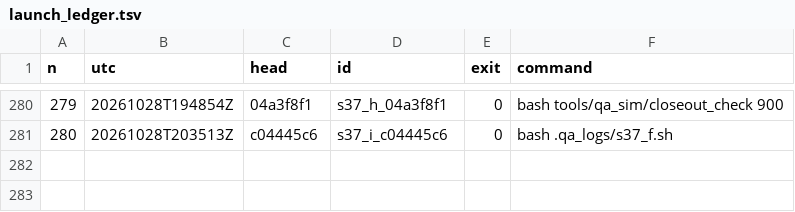
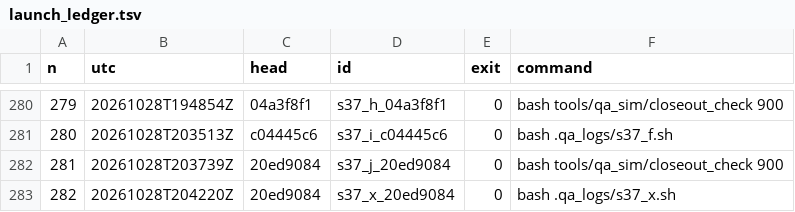
Before and after one commit to maxxxxx55555/igra, a TSV file: docs/artifacts/rc16/launch_ledger.tsv, drawn as a sheet; only a part is shown, gaps mark what is left out.

```diff
--- a/docs/artifacts/rc16/launch_ledger.tsv
+++ b/docs/artifacts/rc16/launch_ledger.tsv
@@ -281 +281,3 @@ n	utc	head	id	exit	command
 280	20261028T203513Z	c04445c6	s37_i_c04445c6	0	bash .qa_logs/s37_f.sh
+281	20261028T203739Z	20ed9084	s37_j_20ed9084	0	bash tools/qa_sim/closeout_check 900
+282	20261028T204220Z	20ed9084	s37_x_20ed9084	0	bash .qa_logs/s37_x.sh
```
Also changed, not shown: 3 other files.
